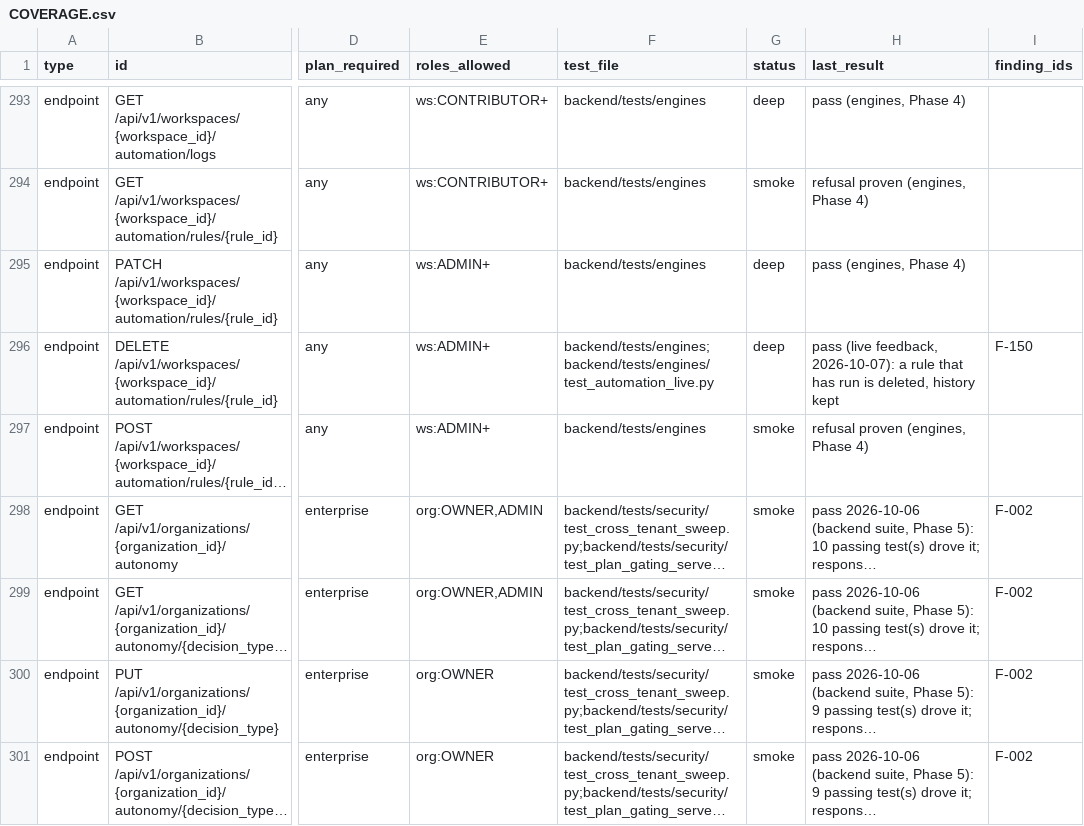
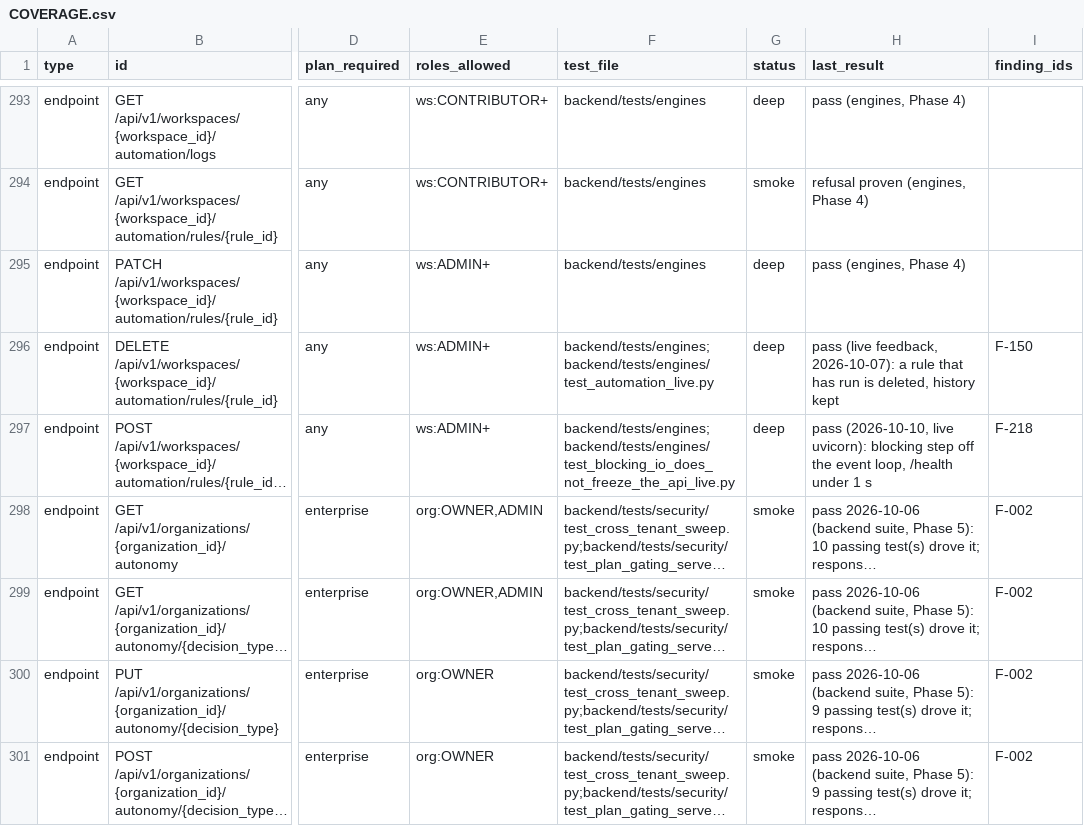
Before and after one commit to sabarishwarne2001/flowpilot-ai, a CSV file: docs/hardening/COVERAGE.csv, drawn as a sheet; only a part is shown, gaps mark what is left out; long unchanged cells end in …; the diff covers the shown part only; the diff names each change by its address in the sheet, - before the commit and + after, or states it on an @@ line.

```diff
--- a/docs/hardening/COVERAGE.csv
+++ b/docs/hardening/COVERAGE.csv
-F297 (test_file): backend/tests/engines
+F297 (test_file): backend/tests/engines;backend/tests/engines/test_blocking_io_does_not_freeze_the_api_live.py
-G297 (status): smoke
+G297 (status): deep
-H297 (last_result): refusal proven (engines, Phase 4)
+H297 (last_result): pass (2026-10-10, live uvicorn): blocking step off the event loop, /health under 1 s
-I297 (finding_ids): (empty)
+I297 (finding_ids): F-218
```
Also changed, not shown: 3 added rows and 74 edited cells elsewhere in this file, 3 other files.
